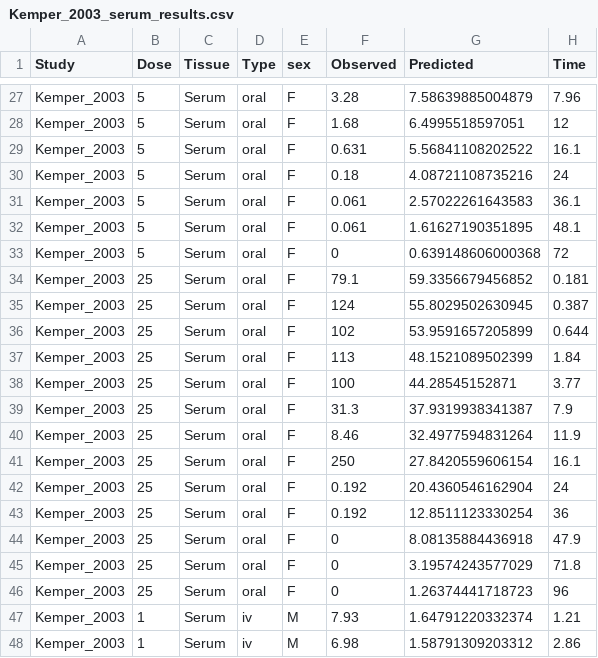
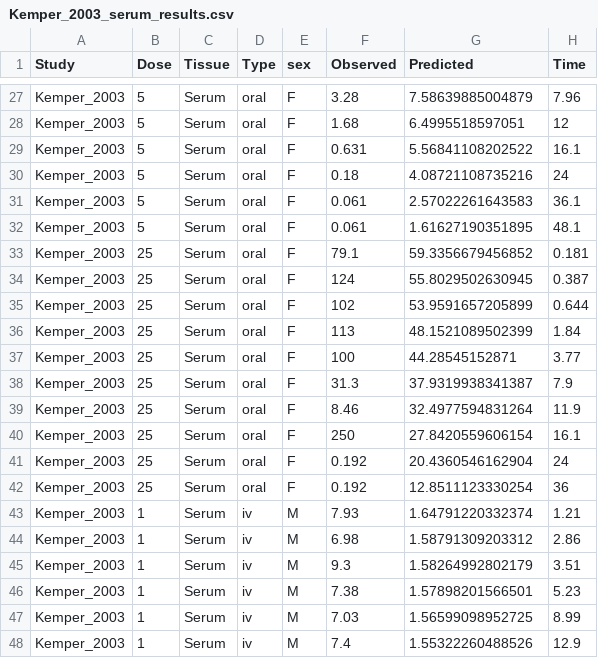
Before and after one commit to ntua-unit-of-control-and-informatics/PFAS_PBK_models, a CSV file: PFOA inhalation Rat/Validation/Validation_results/Kemper_2003_serum_results.csv, drawn as a sheet; only a part is shown, gaps mark what is left out; the shorter side is filled out with more unchanged rows; the diff names each change by its address in the sheet, - before the commit and + after, or states it on an @@ line.

Commit message:
Completed Validation

```diff
--- a/PFOA inhalation Rat/Validation/Validation_results/Kemper_2003_serum_results.csv
+++ b/PFOA inhalation Rat/Validation/Validation_results/Kemper_2003_serum_results.csv
-row 33: Kemper_2003 | 5 | Serum | oral | F | 0 | 0.639148606000368 | 72
-row 44: Kemper_2003 | 25 | Serum | oral | F | 0 | 8.08135884436918 | 47.9
-row 45: Kemper_2003 | 25 | Serum | oral | F | 0 | 3.19574243577029 | 71.8
-row 46: Kemper_2003 | 25 | Serum | oral | F | 0 | 1.26374441718723 | 96
```
Also changed, not shown: PFOA inhalation Rat/Validation/Validation_results/Cui_2008_results.csv, 21 other files.
